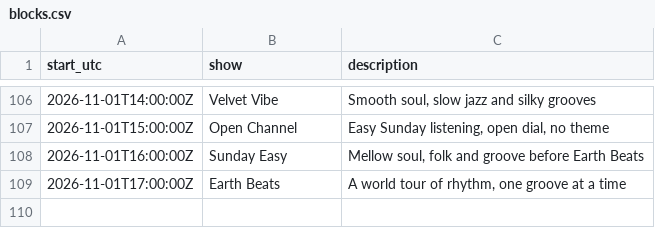
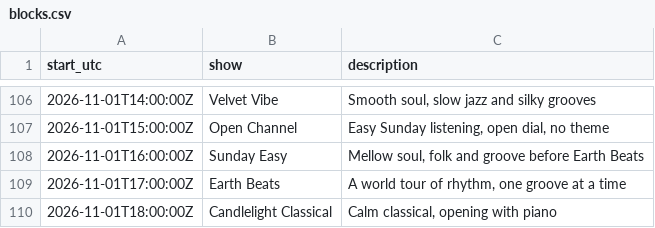
Before and after one commit to rs7hwfctnb-spec/dj-claude-schedule, a CSV file: data/blocks.csv, drawn as a sheet; only a part is shown, gaps mark what is left out.

```diff
--- a/data/blocks.csv
+++ b/data/blocks.csv
@@ -109 +109,2 @@ start_utc,show,description
 2026-11-01T17:00:00Z,Earth Beats,"A world tour of rhythm, one groove at a time"
+2026-11-01T18:00:00Z,Candlelight Classical,"Calm classical, opening with piano"
```
Also changed, not shown: data/plays.csv, data/stats.csv, 4 other files.
